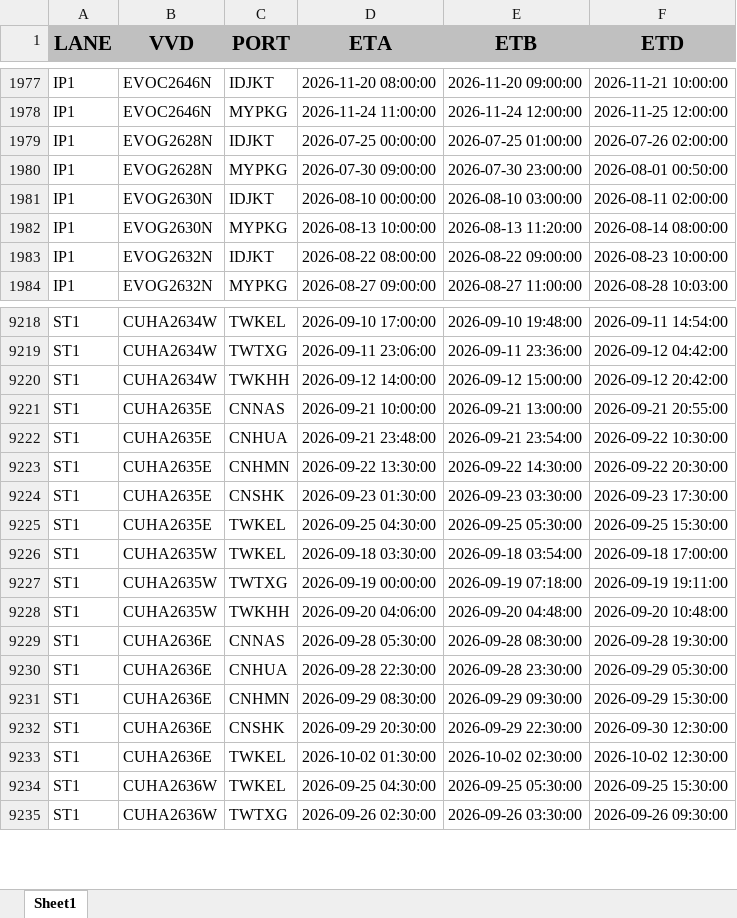
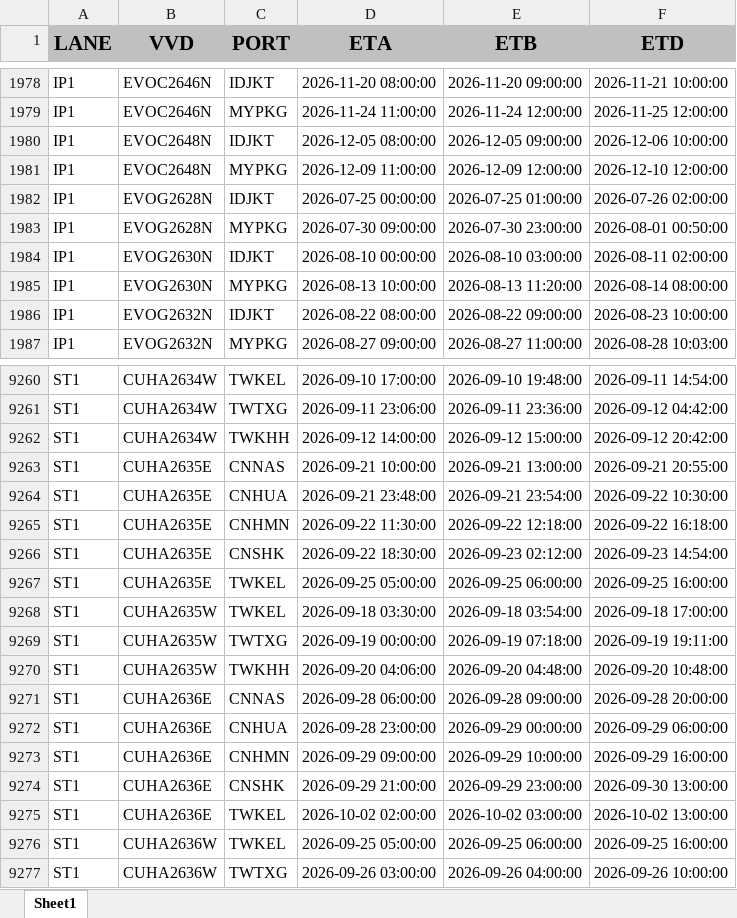
Before and after one commit to BOBWZW2/data-base, an Excel workbook: schedule_latest.xlsx, sheet Sheet1, drawn as a sheet; only a part is shown, gaps mark what is left out; values as stored, in another font and other column widths than the file's, no borders; addresses are those after the commit; the diff covers the shown part only; the diff names each change by its address in the sheet, - before the commit and + after, or states it on an @@ line.

Commit message:
[2026-09-24] Update schedule_latest.xlsx — auto sync from FTP

```diff
--- a/schedule_latest.xlsx (sheet Sheet1)
+++ b/schedule_latest.xlsx (sheet Sheet1)
+row 1980: IP1 | EVOC2648N | IDJKT | 2026-12-05 08:00:00 | 2026-12-05 09:00:00 | 2026-12-06 10:00:00
+row 1981: IP1 | EVOC2648N | MYPKG | 2026-12-09 11:00:00 | 2026-12-09 12:00:00 | 2026-12-10 12:00:00
-D9265 (ETA): 2026-09-22 13:30:00
+D9265 (ETA): 2026-09-22 11:30:00
-E9265 (ETB): 2026-09-22 14:30:00
+E9265 (ETB): 2026-09-22 12:18:00
-F9265 (ETD): 2026-09-22 20:30:00
+F9265 (ETD): 2026-09-22 16:18:00
-D9266 (ETA): 2026-09-23 01:30:00
+D9266 (ETA): 2026-09-22 18:30:00
-E9266 (ETB): 2026-09-23 03:30:00
+E9266 (ETB): 2026-09-23 02:12:00
-F9266 (ETD): 2026-09-23 17:30:00
+F9266 (ETD): 2026-09-23 14:54:00
-D9267 (ETA): 2026-09-25 04:30:00
+D9267 (ETA): 2026-09-25 05:00:00
-E9267 (ETB): 2026-09-25 05:30:00
+E9267 (ETB): 2026-09-25 06:00:00
-F9267 (ETD): 2026-09-25 15:30:00
+F9267 (ETD): 2026-09-25 16:00:00
-D9271 (ETA): 2026-09-28 05:30:00
+D9271 (ETA): 2026-09-28 06:00:00
-E9271 (ETB): 2026-09-28 08:30:00
+E9271 (ETB): 2026-09-28 09:00:00
-F9271 (ETD): 2026-09-28 19:30:00
+F9271 (ETD): 2026-09-28 20:00:00
-D9272 (ETA): 2026-09-28 22:30:00
+D9272 (ETA): 2026-09-28 23:00:00
-E9272 (ETB): 2026-09-28 23:30:00
+E9272 (ETB): 2026-09-29 00:00:00
-F9272 (ETD): 2026-09-29 05:30:00
+F9272 (ETD): 2026-09-29 06:00:00
-D9273 (ETA): 2026-09-29 08:30:00
+D9273 (ETA): 2026-09-29 09:00:00
-E9273 (ETB): 2026-09-29 09:30:00
+E9273 (ETB): 2026-09-29 10:00:00
-F9273 (ETD): 2026-09-29 15:30:00
+F9273 (ETD): 2026-09-29 16:00:00
-D9274 (ETA): 2026-09-29 20:30:00
+D9274 (ETA): 2026-09-29 21:00:00
-E9274 (ETB): 2026-09-29 22:30:00
+E9274 (ETB): 2026-09-29 23:00:00
-F9274 (ETD): 2026-09-30 12:30:00
+F9274 (ETD): 2026-09-30 13:00:00
-D9275 (ETA): 2026-10-02 01:30:00
+D9275 (ETA): 2026-10-02 02:00:00
-E9275 (ETB): 2026-10-02 02:30:00
+E9275 (ETB): 2026-10-02 03:00:00
-F9275 (ETD): 2026-10-02 12:30:00
+F9275 (ETD): 2026-10-02 13:00:00
-D9276 (ETA): 2026-09-25 04:30:00
+D9276 (ETA): 2026-09-25 05:00:00
-E9276 (ETB): 2026-09-25 05:30:00
+E9276 (ETB): 2026-09-25 06:00:00
-F9276 (ETD): 2026-09-25 15:30:00
+F9276 (ETD): 2026-09-25 16:00:00
-D9277 (ETA): 2026-09-26 02:30:00
+D9277 (ETA): 2026-09-26 03:00:00
-E9277 (ETB): 2026-09-26 03:30:00
+E9277 (ETB): 2026-09-26 04:00:00
-F9277 (ETD): 2026-09-26 09:30:00
+F9277 (ETD): 2026-09-26 10:00:00
```
Also changed, not shown: 43 added rows, 3 removed rows and 1508 edited cells elsewhere in this sheet.
